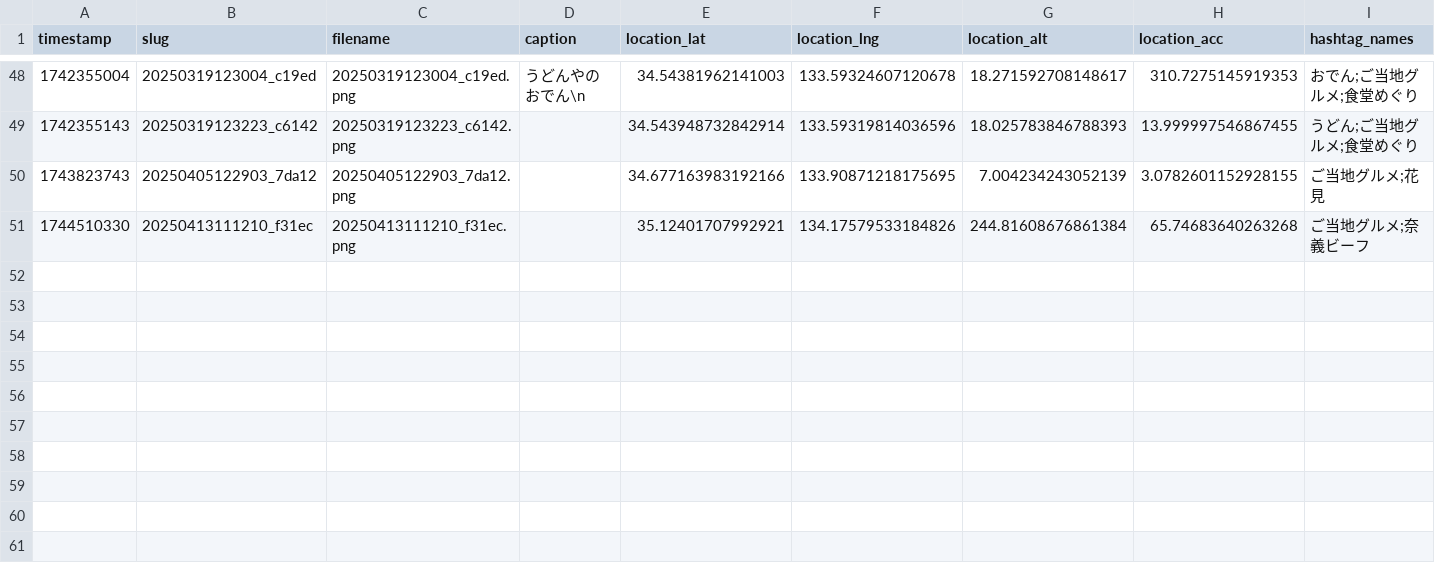
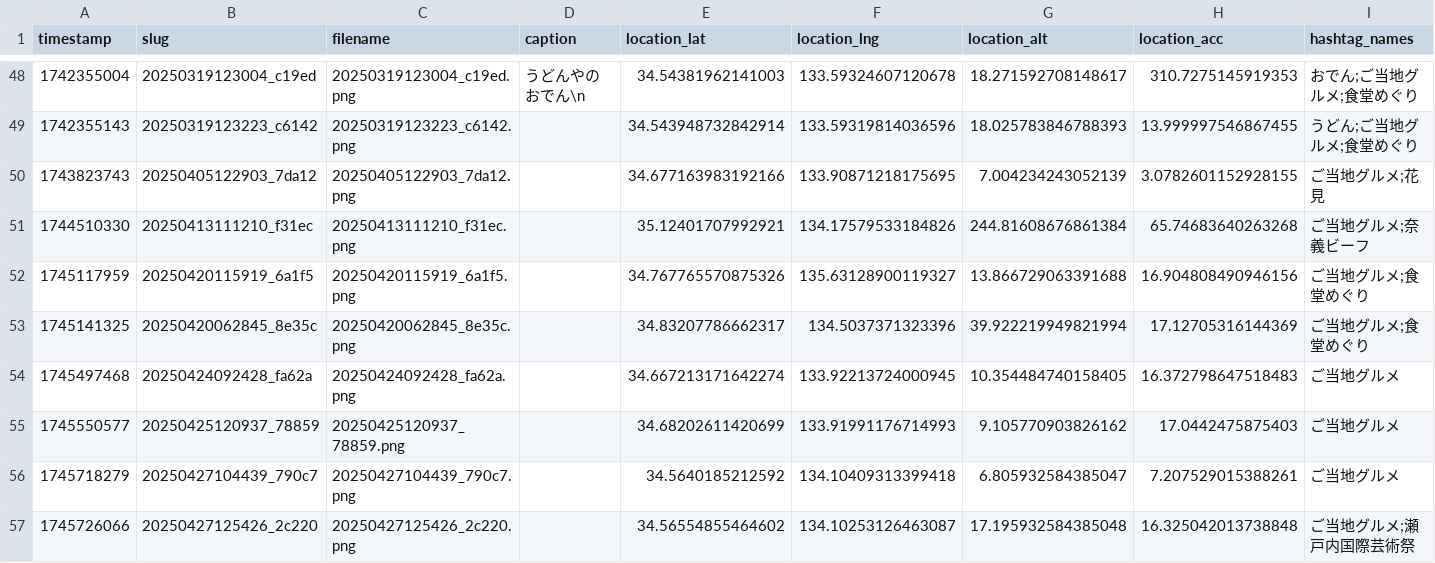
Before and after one commit to cocolabJP/repot-archive, a TSV file: data/v2_tsv/13.tsv, drawn as a sheet; only a part is shown, gaps mark what is left out; the diff names each change by its address in the sheet, - before the commit and + after, or states it on an @@ line.

```diff
--- a/data/v2_tsv/13.tsv
+++ b/data/v2_tsv/13.tsv
+row 52: 1745117959 | 20250420115919_6a1f5 | 20250420115919_6a1f5.png |  | 34.767765570875326 | 135.63128900119327 | 13.866729063391688 | 16.904808490946156 | ご当地グルメ;食堂めぐり
+row 53: 1745141325 | 20250420062845_8e35c | 20250420062845_8e35c.png |  | 34.83207786662317 | 134.5037371323396 | 39.922219949821994 | 17.12705316144369 | ご当地グルメ;食堂めぐり
+row 54: 1745497468 | 20250424092428_fa62a | 20250424092428_fa62a.png |  | 34.667213171642274 | 133.92213724000945 | 10.354484740158405 | 16.372798647518483 | ご当地グルメ
+row 55: 1745550577 | 20250425120937_78859 | 20250425120937_78859.png |  | 34.68202611420699 | 133.91991176714993 | 9.105770903826162 | 17.0442475875403 | ご当地グルメ
+row 56: 1745718279 | 20250427104439_790c7 | 20250427104439_790c7.png |  | 34.5640185212592 | 134.10409313399418 | 6.805932584385047 | 7.207529015388261 | ご当地グルメ
+row 57: 1745726066 | 20250427125426_2c220 | 20250427125426_2c220.png |  | 34.56554855464602 | 134.10253126463087 | 17.195932584385048 | 16.325042013738848 | ご当地グルメ;瀬戸内国際芸術祭
```
Also changed, not shown: data/v2_tsv/150.tsv, data/v2_tsv/20.tsv, 12 other files.
